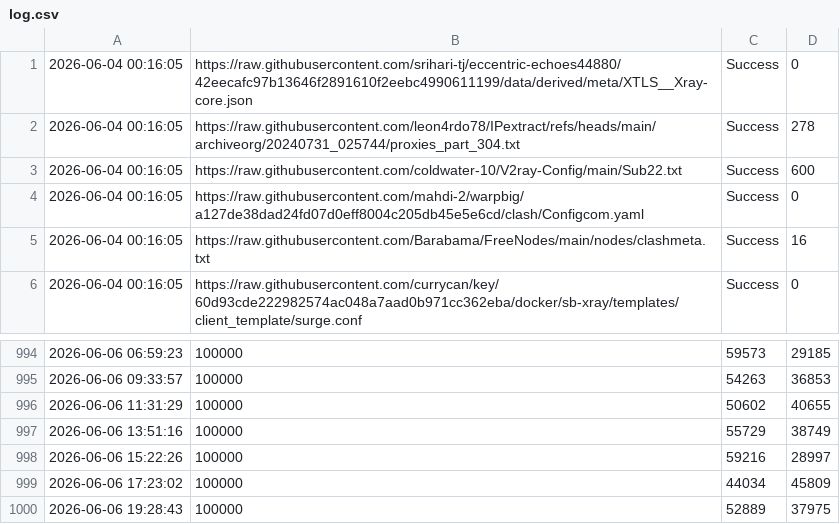
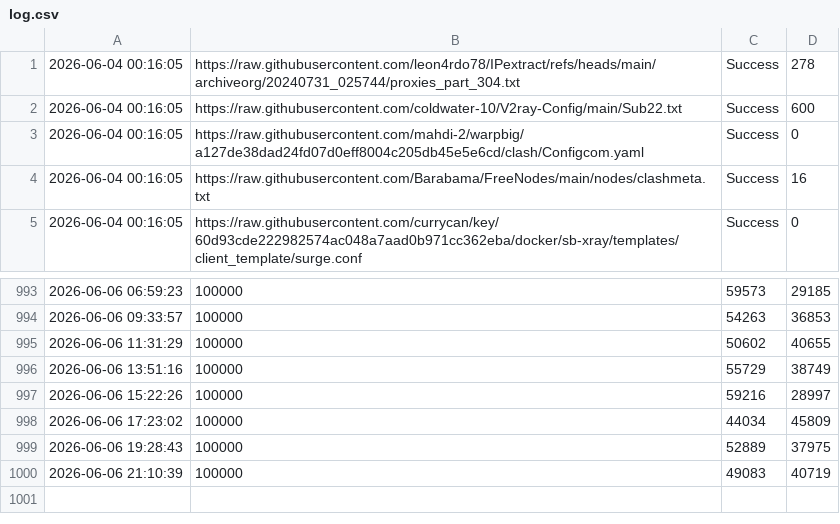
Before and after one commit to YaltaVPN/Rashirinaya_Podpidka, a CSV file: log.csv, drawn as a sheet; only a part is shown, gaps mark what is left out; removed rows and columns are numbered as before the commit, all else as after; the diff names each change by its address in the sheet, - before the commit and + after, or states it on an @@ line.

```diff
--- a/log.csv
+++ b/log.csv
-row 1: 2026-06-04 00:16:05 | https://raw.githubusercontent.com/srihari-tj/eccentric-echoes44880/42eecafc97b13646f2891610f2eebc4990611199/data/derived/meta/XTLS__Xray-core.json | Success | 0
+row 1000: 2026-06-06 21:10:39 | 100000 | 49083 | 40719
```
Also changed, not shown: 1 other file.
